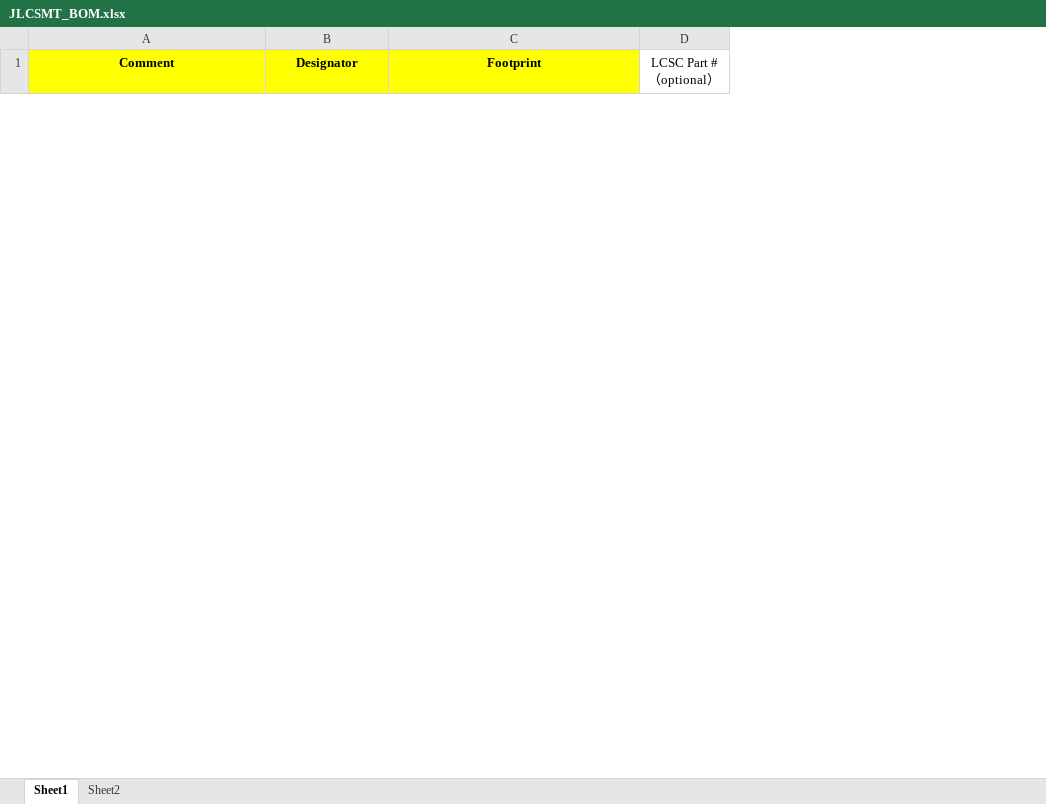
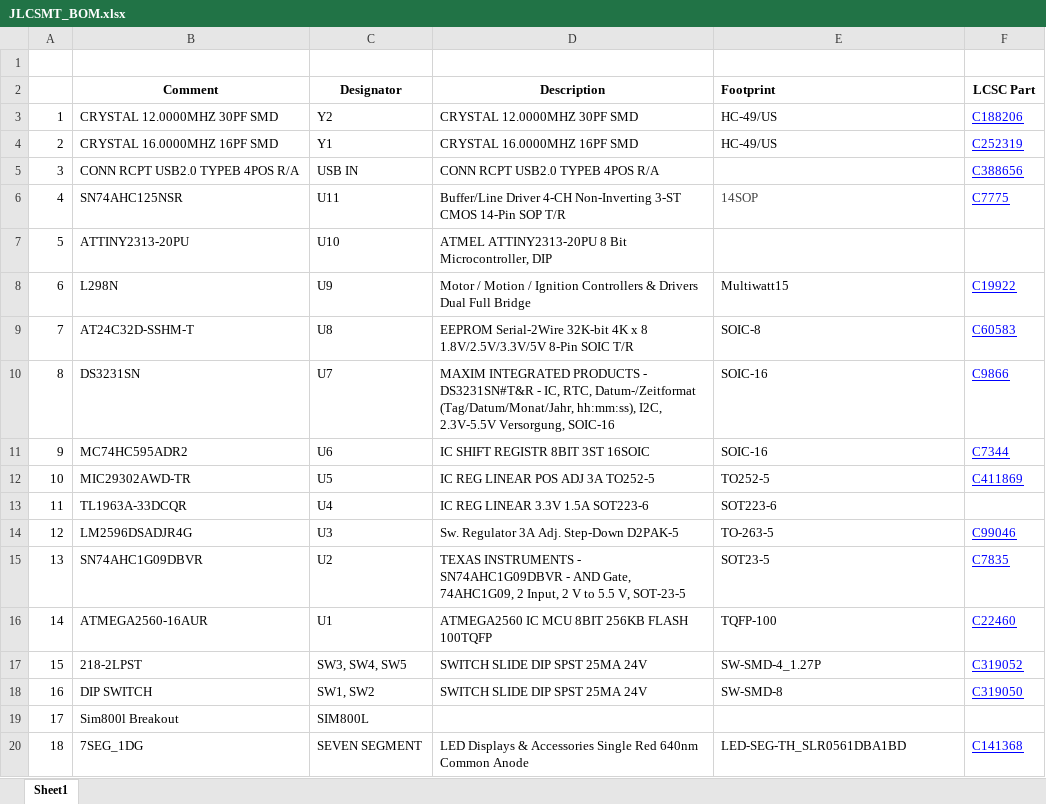
Before and after one commit to mokweri/2560_TrainingKit, an Excel workbook: Release Files/2 - Board Assembly/JLCSMT_BOM.xlsx, sheet Sheet1, drawn as a sheet; only a part is shown; values as stored, in another font and other column widths than the file's, no borders; removed rows and columns are numbered as before the commit, all else as after; the diff covers the shown part only; the diff names each change by its address in the sheet, - before the commit and + after, or states it on an @@ line.

```diff
--- a/Release Files/2 - Board Assembly/JLCSMT_BOM.xlsx (sheet Sheet1)
+++ b/Release Files/2 - Board Assembly/JLCSMT_BOM.xlsx (sheet Sheet1)
-sheet tab: Sheet2
+column A, empty
+column D (Description), empty
-column D (LCSC Part #（optional）), empty
+column F (LCSC Part), empty
+row 1: (empty)
-B2:C2 fill: #FFFF00
+B2:C2 fill: none
@@ E2 alignment: center → left, fill: #FFFF00 → none @@
+row 3: 1 | CRYSTAL 12.0000MHZ 30PF SMD | Y2 | CRYSTAL 12.0000MHZ 30PF SMD | HC-49/US | C188206
+row 4: 2 | CRYSTAL 16.0000MHZ 16PF SMD | Y1 | CRYSTAL 16.0000MHZ 16PF SMD | HC-49/US | C252319
+row 5: 3 | CONN RCPT USB2.0 TYPEB 4POS R/A | USB IN | CONN RCPT USB2.0 TYPEB 4POS R/A |  | C388656
+row 6: 4 | SN74AHC125NSR | U11 | Buffer/Line Driver 4-CH Non-Inverting 3-ST CMOS 14-Pin SOP T/R | 14SOP | C7775
+row 7: 5 | ATTINY2313-20PU | U10 | ATMEL ATTINY2313-20PU 8 Bit Microcontroller, DIP
+row 8: 6 | L298N | U9 | Motor / Motion / Ignition Controllers & Drivers Dual Full Bridge | Multiwatt15 | C19922
+row 9: 7 | AT24C32D-SSHM-T | U8 | EEPROM Serial-2Wire 32K-bit 4K x 8 1.8V/2.5V/3.3V/5V 8-Pin SOIC T/R | SOIC-8 | C60583
+row 10: 8 | DS3231SN | U7 | MAXIM INTEGRATED PRODUCTS - DS3231SN#T&R - IC, RTC, Datum-/Zeitformat (Tag/Datum/Monat/Jahr, hh:mm:ss), I2C, 2.3V-5.5V Versorgung, SOIC-16 | SOIC-16 | C9866
+row 11: 9 | MC74HC595ADR2 | U6 | IC SHIFT REGISTR 8BIT 3ST 16SOIC | SOIC-16 | C7344
+row 12: 10 | MIC29302AWD-TR | U5 | IC REG LINEAR POS ADJ 3A TO252-5 | TO252-5 | C411869
+row 13: 11 | TL1963A-33DCQR | U4 | IC REG LINEAR 3.3V 1.5A SOT223-6 | SOT223-6
+row 14: 12 | LM2596DSADJR4G | U3 | Sw. Regulator 3A Adj. Step-Down D2PAK-5 | TO-263-5 | C99046
+row 15: 13 | SN74AHC1G09DBVR | U2 | TEXAS INSTRUMENTS - SN74AHC1G09DBVR - AND Gate, 74AHC1G09, 2 Input, 2 V to 5.5 V, SOT-23-5 | SOT23-5 | C7835
+row 16: 14 | ATMEGA2560-16AUR | U1 | ATMEGA2560 IC MCU 8BIT 256KB FLASH 100TQFP | TQFP-100 | C22460
+row 17: 15 | 218-2LPST | SW3, SW4, SW5 | SWITCH SLIDE DIP SPST 25MA 24V | SW-SMD-4_1.27P | C319052
+row 18: 16 | DIP SWITCH | SW1, SW2 | SWITCH SLIDE DIP SPST 25MA 24V | SW-SMD-8 | C319050
+row 19: 17 | Sim800l Breakout | SIM800L
+row 20: 18 | 7SEG_1DG | SEVEN SEGMENT | LED Displays & Accessories Single Red 640nm Common Anode | LED-SEG-TH_SLR0561DBA1BD | C141368
```
Also changed, not shown: 64 added rows, 3 removed rows, 2 edited cells and cell formats elsewhere in this sheet, 10 other files.
